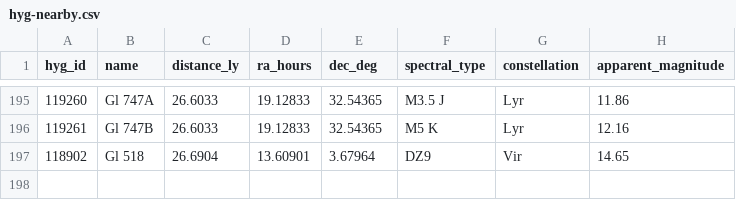
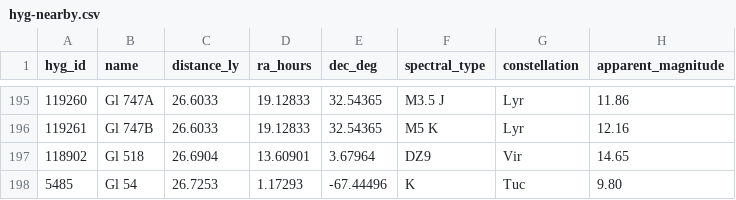
Before and after one commit to NadavShanun-design/hyperspace-sim, a CSV file: data/hyg-nearby.csv, drawn as a sheet; only a part is shown, gaps mark what is left out.

```diff
--- a/data/hyg-nearby.csv
+++ b/data/hyg-nearby.csv
@@ -197 +197,2 @@ hyg_id,name,distance_ly,ra_hours,dec_deg,spectral_type,constellation,apparent_ma
 118902,Gl 518,26.6904,13.60901,3.67964,DZ9,Vir,14.65
+5485,Gl 54,26.7253,1.17293,-67.44496,K,Tuc,9.80
```
